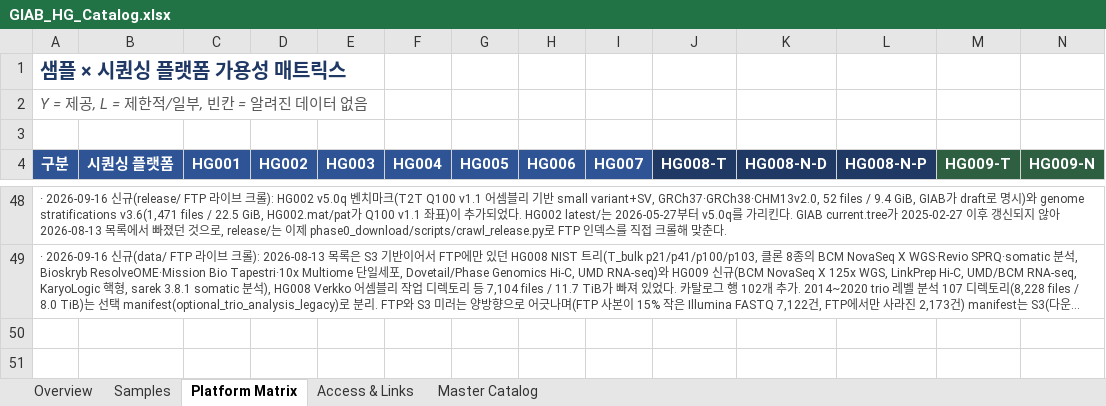
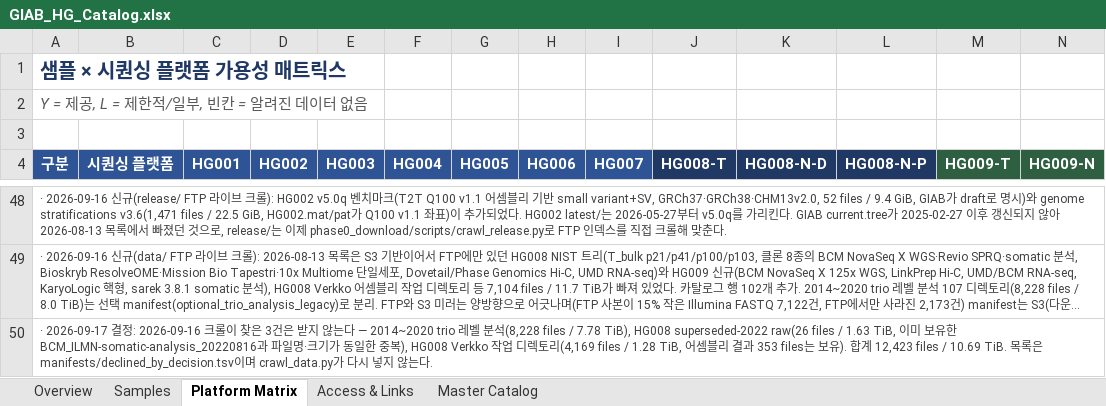
Before and after one commit to ehojune/GIAB_benchmarking, an Excel workbook: GIAB_HG_Catalog.xlsx, sheet Platform Matrix, drawn as a sheet; only a part is shown, gaps mark what is left out; long unchanged cells end in …; values as stored, in another font and other column widths than the file's, no borders; the diff names each change by its address in the sheet, - before the commit and + after, or states it on an @@ line.

```diff
--- a/GIAB_HG_Catalog.xlsx (sheet Platform Matrix)
+++ b/GIAB_HG_Catalog.xlsx (sheet Platform Matrix)
+row 50: · 2026-09-17 결정: 2026-09-16 크롤이 찾은 3건은 받지 않는다 — 2014~2020 trio 레벨 분석(8,228 files / 7.78 TiB), HG008 superseded-2022 raw(26 files / 1.63 TiB, 이미 보유한 BCM_ILMN-somatic-analysis_20220816과 파일명·크기가 동일한 중복), HG008 Verkko 작업 디렉토리(4,169 files / 1.28 TiB, 어셈블리 결과 353 files는 보유). 합계 12,423 files / 10.69 TiB. 목록은 manifests/declined_by_decision.tsv이며 crawl_data.py가 다시 넣지 않는다.
```
Also changed, not shown: sheet Master Catalog, sheet Overview, 12 other files.
